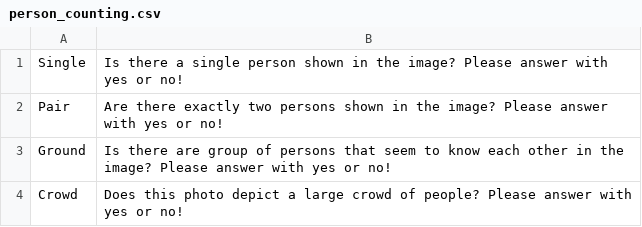
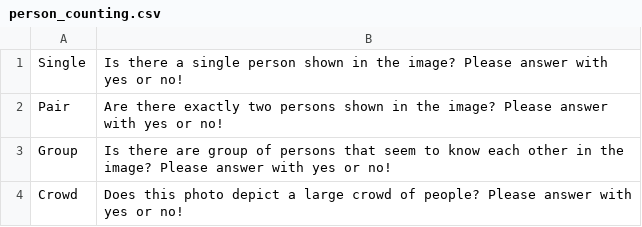
Before and after one commit to FakeNarratives/fakenarratives, a CSV file: instructblip/queries/person_counting.csv, drawn as a sheet.

Commit message:
queries to count number of persons

```diff
--- a/instructblip/queries/person_counting.csv
+++ b/instructblip/queries/person_counting.csv
@@ -2,3 +2,3 @@
 "Pair","Are there exactly two persons shown in the image? Please answer with yes or no!"
-"Ground","Is there are group of persons that seem to know each other in the image? Please answer with yes or no!"
+"Group","Is there are group of persons that seem to know each other in the image? Please answer with yes or no!"
 "Crowd","Does this photo depict a large crowd of people? Please answer with yes or no!"
```
